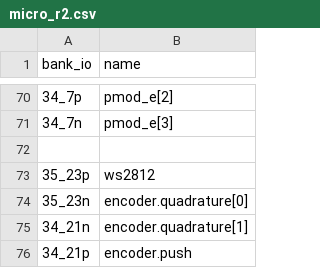
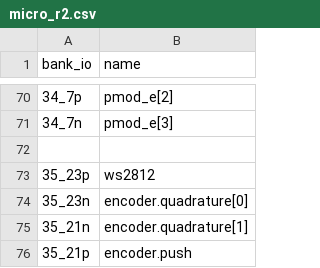
Before and after one commit to apertus-open-source-cinema/naps, a CSV file: src/devices/micro/micro_r2.csv, drawn as a sheet; only a part is shown, gaps mark what is left out.

```diff
--- a/src/devices/micro/micro_r2.csv
+++ b/src/devices/micro/micro_r2.csv
@@ -74,3 +74,3 @@ bank_io,name
 35_23n,encoder.quadrature[0]
-34_21n,encoder.quadrature[1]
-34_21p,encoder.push
+35_21n,encoder.quadrature[1]
+35_21p,encoder.push
```
Also changed, not shown: 10 other files.
